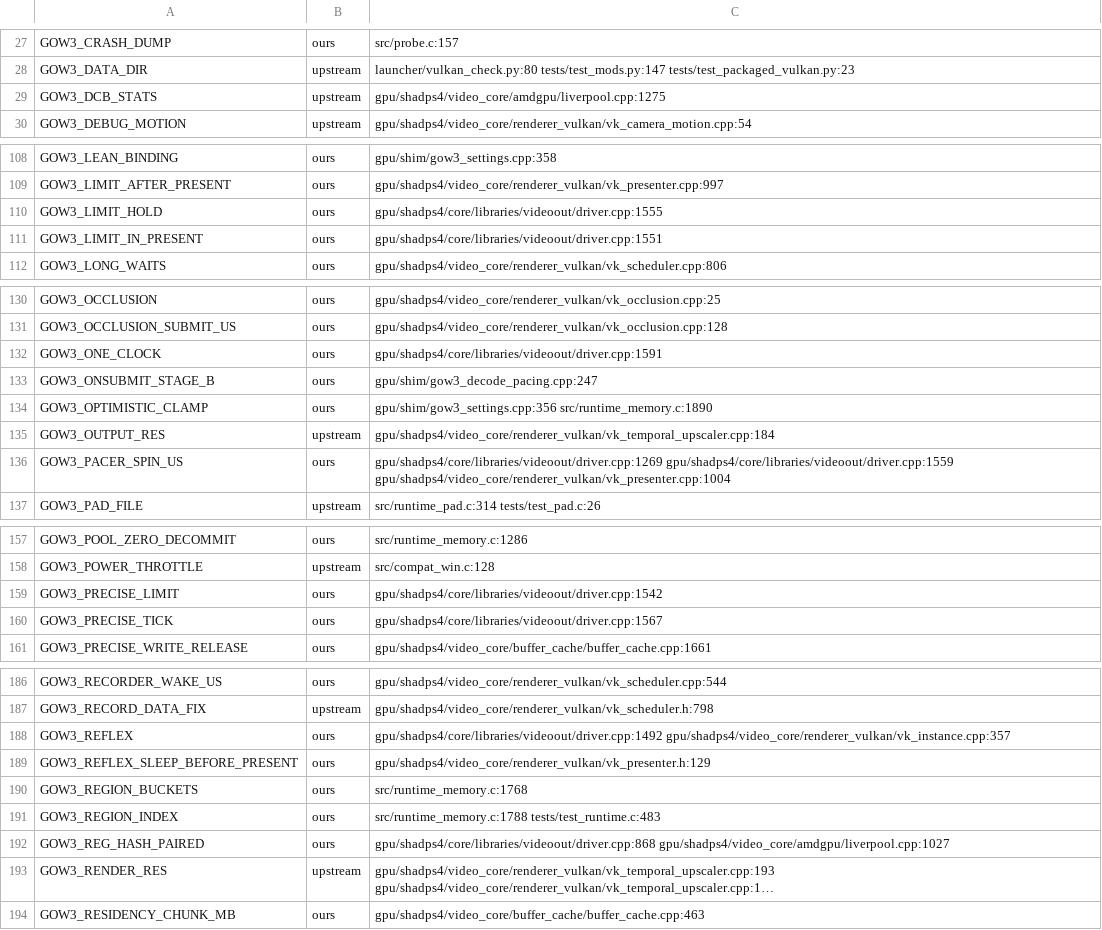
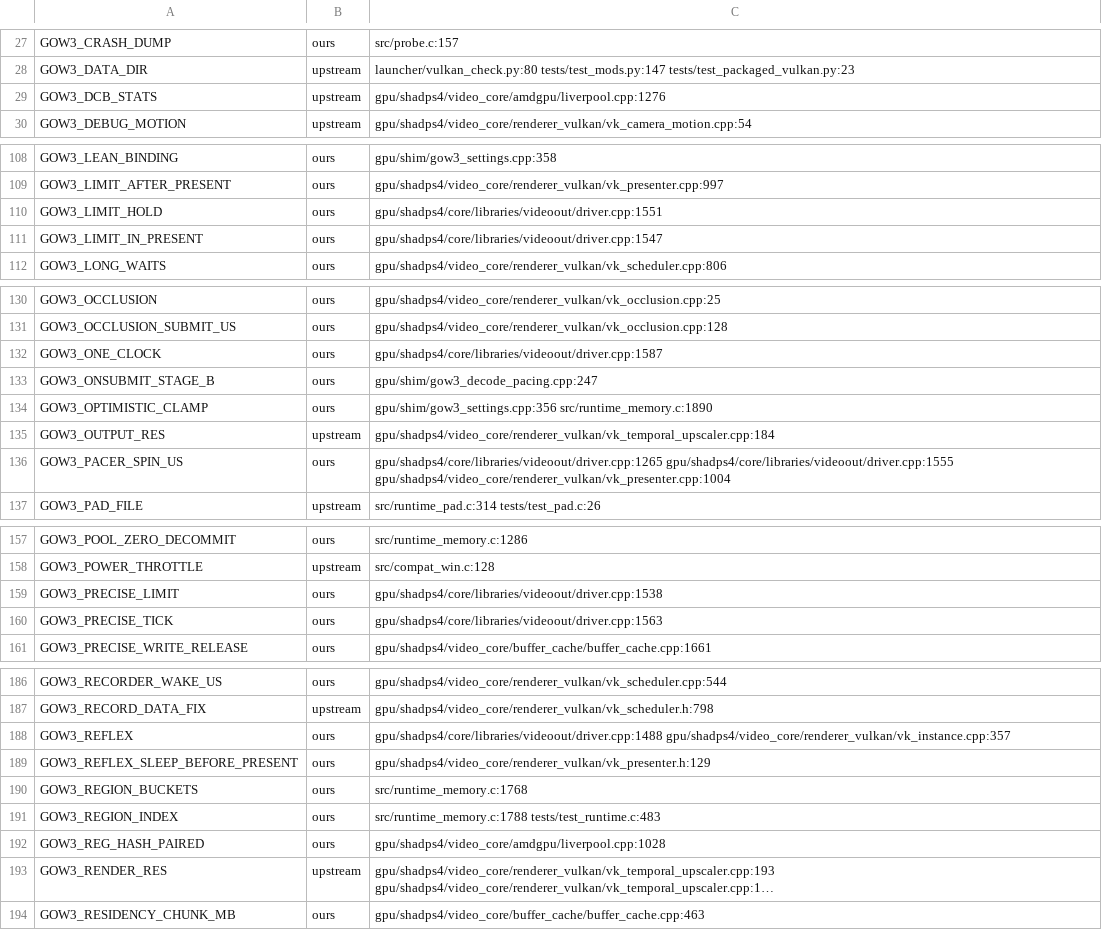
Before and after one commit to BevelTipDrip/medievil_2019_pc_port, a TSV file: research/patches/_facts/switches.tsv, drawn as a sheet; only a part is shown, gaps mark what is left out; long unchanged cells end in …; the diff covers the shown part only; the diff names each change by its address in the sheet, - before the commit and + after, or states it on an @@ line.

```diff
--- a/research/patches/_facts/switches.tsv
+++ b/research/patches/_facts/switches.tsv
-C29: gpu/shadps4/video_core/amdgpu/liverpool.cpp:1275
+C29: gpu/shadps4/video_core/amdgpu/liverpool.cpp:1276
-C110: gpu/shadps4/core/libraries/videoout/driver.cpp:1555
+C110: gpu/shadps4/core/libraries/videoout/driver.cpp:1551
-C111: gpu/shadps4/core/libraries/videoout/driver.cpp:1551
+C111: gpu/shadps4/core/libraries/videoout/driver.cpp:1547
-C132: gpu/shadps4/core/libraries/videoout/driver.cpp:1591
+C132: gpu/shadps4/core/libraries/videoout/driver.cpp:1587
-C136: gpu/shadps4/core/libraries/videoout/driver.cpp:1269 gpu/shadps4/core/libraries/videoout/driver.cpp:1559 gpu/shadps4/video_core/renderer_vulkan/vk_presenter.cpp:1004
+C136: gpu/shadps4/core/libraries/videoout/driver.cpp:1265 gpu/shadps4/core/libraries/videoout/driver.cpp:1555 gpu/shadps4/video_core/renderer_vulkan/vk_presenter.cpp:1004
-C159: gpu/shadps4/core/libraries/videoout/driver.cpp:1542
+C159: gpu/shadps4/core/libraries/videoout/driver.cpp:1538
-C160: gpu/shadps4/core/libraries/videoout/driver.cpp:1567
+C160: gpu/shadps4/core/libraries/videoout/driver.cpp:1563
-C188: gpu/shadps4/core/libraries/videoout/driver.cpp:1492 gpu/shadps4/video_core/renderer_vulkan/vk_instance.cpp:357
+C188: gpu/shadps4/core/libraries/videoout/driver.cpp:1488 gpu/shadps4/video_core/renderer_vulkan/vk_instance.cpp:357
-C192: gpu/shadps4/core/libraries/videoout/driver.cpp:868 gpu/shadps4/video_core/amdgpu/liverpool.cpp:1027
+C192: gpu/shadps4/video_core/amdgpu/liverpool.cpp:1028
```
Also changed, not shown: 6 edited cells elsewhere in this file, research/patches/_facts/commits.tsv, research/patches/_facts/headings.tsv, 5 other files.
